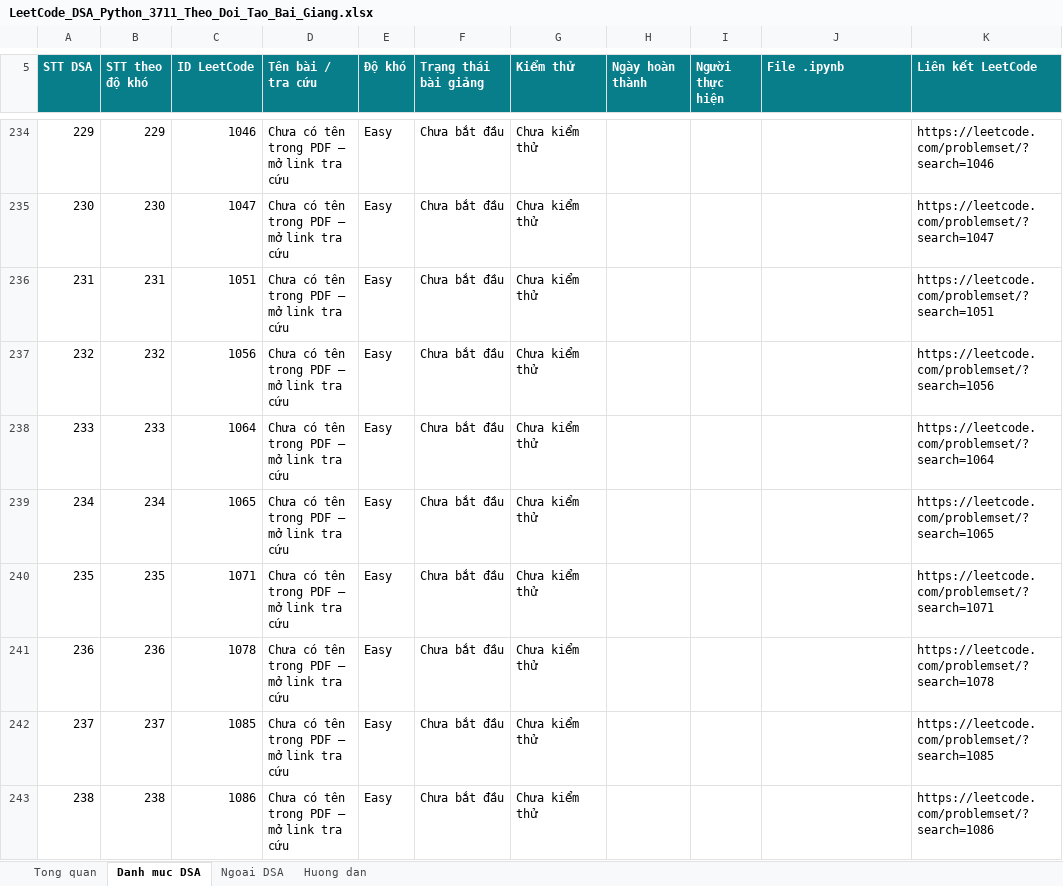
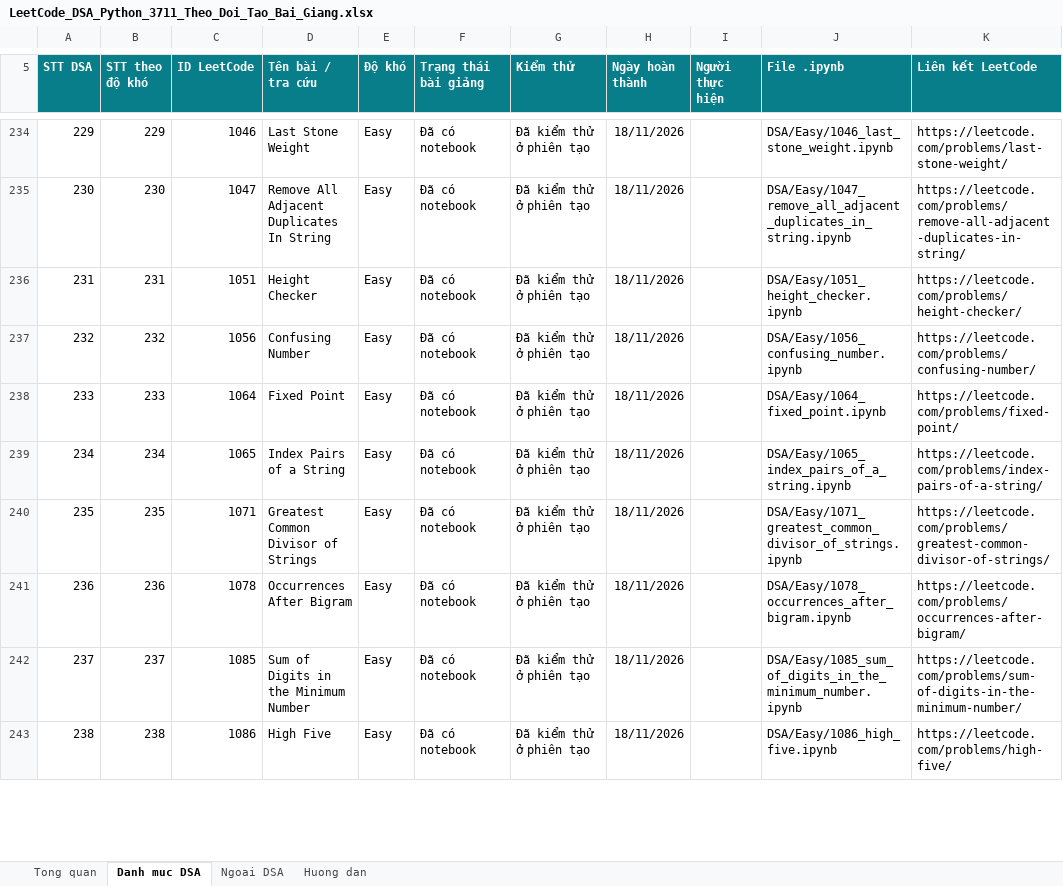
Before and after one commit to lhaochen118-ship-it/LeetCode, an Excel workbook: LeetCode_DSA_Python_3711_Theo_Doi_Tao_Bai_Giang.xlsx, sheet Danh muc DSA, drawn as a sheet; only a part is shown, gaps mark what is left out; values as stored, in another font and other column widths than the file's, no borders; conditional formats and table styles not drawn; the diff covers the shown part only; the diff names each change by its address in the sheet, - before the commit and + after, or states it on an @@ line.

```diff
--- a/LeetCode_DSA_Python_3711_Theo_Doi_Tao_Bai_Giang.xlsx (sheet Danh muc DSA)
+++ b/LeetCode_DSA_Python_3711_Theo_Doi_Tao_Bai_Giang.xlsx (sheet Danh muc DSA)
-D234 (Tên bài / tra cứu): Chưa có tên trong PDF — mở link tra cứu
+D234 (Tên bài / tra cứu): Last Stone Weight
-F234:F243 (Trạng thái bài giảng): Chưa bắt đầu
+F234:F243 (Trạng thái bài giảng): Đã có notebook
-G234:G243 (Kiểm thử): Chưa kiểm thử
+G234:G243 (Kiểm thử): Đã kiểm thử ở phiên tạo
-H234:H243 (Ngày hoàn thành): (empty)
+H234:H243 (Ngày hoàn thành): 18/11/2026
-J234 (File .ipynb): (empty)
+J234 (File .ipynb): DSA/Easy/1046_last_stone_weight.ipynb
-K234 (Liên kết LeetCode): https://leetcode.com/problemset/?search=1046
+K234 (Liên kết LeetCode): https://leetcode.com/problems/last-stone-weight/
-D235 (Tên bài / tra cứu): Chưa có tên trong PDF — mở link tra cứu
+D235 (Tên bài / tra cứu): Remove All Adjacent Duplicates In String
-J235 (File .ipynb): (empty)
+J235 (File .ipynb): DSA/Easy/1047_remove_all_adjacent_duplicates_in_string.ipynb
-K235 (Liên kết LeetCode): https://leetcode.com/problemset/?search=1047
+K235 (Liên kết LeetCode): https://leetcode.com/problems/remove-all-adjacent-duplicates-in-string/
-D236 (Tên bài / tra cứu): Chưa có tên trong PDF — mở link tra cứu
+D236 (Tên bài / tra cứu): Height Checker
-J236 (File .ipynb): (empty)
+J236 (File .ipynb): DSA/Easy/1051_height_checker.ipynb
-K236 (Liên kết LeetCode): https://leetcode.com/problemset/?search=1051
+K236 (Liên kết LeetCode): https://leetcode.com/problems/height-checker/
-D237 (Tên bài / tra cứu): Chưa có tên trong PDF — mở link tra cứu
+D237 (Tên bài / tra cứu): Confusing Number
-J237 (File .ipynb): (empty)
+J237 (File .ipynb): DSA/Easy/1056_confusing_number.ipynb
-K237 (Liên kết LeetCode): https://leetcode.com/problemset/?search=1056
+K237 (Liên kết LeetCode): https://leetcode.com/problems/confusing-number/
-D238 (Tên bài / tra cứu): Chưa có tên trong PDF — mở link tra cứu
+D238 (Tên bài / tra cứu): Fixed Point
-J238 (File .ipynb): (empty)
+J238 (File .ipynb): DSA/Easy/1064_fixed_point.ipynb
-K238 (Liên kết LeetCode): https://leetcode.com/problemset/?search=1064
+K238 (Liên kết LeetCode): https://leetcode.com/problems/fixed-point/
-D239 (Tên bài / tra cứu): Chưa có tên trong PDF — mở link tra cứu
+D239 (Tên bài / tra cứu): Index Pairs of a String
-J239 (File .ipynb): (empty)
+J239 (File .ipynb): DSA/Easy/1065_index_pairs_of_a_string.ipynb
-K239 (Liên kết LeetCode): https://leetcode.com/problemset/?search=1065
+K239 (Liên kết LeetCode): https://leetcode.com/problems/index-pairs-of-a-string/
-D240 (Tên bài / tra cứu): Chưa có tên trong PDF — mở link tra cứu
+D240 (Tên bài / tra cứu): Greatest Common Divisor of Strings
-J240 (File .ipynb): (empty)
+J240 (File .ipynb): DSA/Easy/1071_greatest_common_divisor_of_strings.ipynb
-K240 (Liên kết LeetCode): https://leetcode.com/problemset/?search=1071
+K240 (Liên kết LeetCode): https://leetcode.com/problems/greatest-common-divisor-of-strings/
-D241 (Tên bài / tra cứu): Chưa có tên trong PDF — mở link tra cứu
+D241 (Tên bài / tra cứu): Occurrences After Bigram
-J241 (File .ipynb): (empty)
+J241 (File .ipynb): DSA/Easy/1078_occurrences_after_bigram.ipynb
-K241 (Liên kết LeetCode): https://leetcode.com/problemset/?search=1078
+K241 (Liên kết LeetCode): https://leetcode.com/problems/occurrences-after-bigram/
-D242 (Tên bài / tra cứu): Chưa có tên trong PDF — mở link tra cứu
+D242 (Tên bài / tra cứu): Sum of Digits in the Minimum Number
-J242 (File .ipynb): (empty)
+J242 (File .ipynb): DSA/Easy/1085_sum_of_digits_in_the_minimum_number.ipynb
-K242 (Liên kết LeetCode): https://leetcode.com/problemset/?search=1085
+K242 (Liên kết LeetCode): https://leetcode.com/problems/sum-of-digits-in-the-minimum-number/
-D243 (Tên bài / tra cứu): Chưa có tên trong PDF — mở link tra cứu
+D243 (Tên bài / tra cứu): High Five
-J243 (File .ipynb): (empty)
+J243 (File .ipynb): DSA/Easy/1086_high_five.ipynb
-K243 (Liên kết LeetCode): https://leetcode.com/problemset/?search=1086
+K243 (Liên kết LeetCode): https://leetcode.com/problems/high-five/
```
Also changed, not shown: 60 edited cells elsewhere in this sheet, 5 other files.
